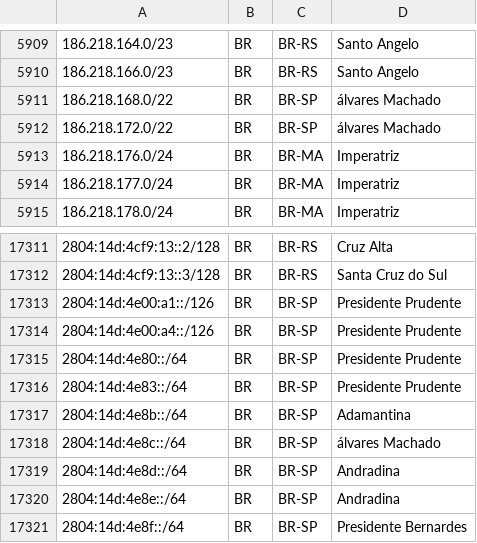
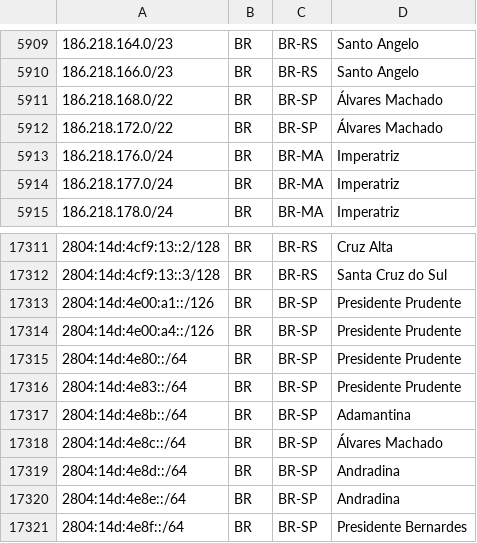
Before and after one commit to rtanajura/geofeed, a CSV file: geofeed.csv, drawn as a sheet; only a part is shown, gaps mark what is left out.

Commit message:
Update geofeed.csv

```diff
--- a/geofeed.csv
+++ b/geofeed.csv
@@ -5910,4 +5910,4 @@
 186.218.166.0/23,BR,BR-RS,Santo Angelo,
-186.218.168.0/22,BR,BR-SP,álvares Machado,
-186.218.172.0/22,BR,BR-SP,álvares Machado,
+186.218.168.0/22,BR,BR-SP,Álvares Machado,
+186.218.172.0/22,BR,BR-SP,Álvares Machado,
 186.218.176.0/24,BR,BR-MA,Imperatriz,
@@ -17317,3 +17317,3 @@
 2804:14d:4e8b::/64,BR,BR-SP,Adamantina,
-2804:14d:4e8c::/64,BR,BR-SP,álvares Machado,
+2804:14d:4e8c::/64,BR,BR-SP,Álvares Machado,
 2804:14d:4e8d::/64,BR,BR-SP,Andradina,
```
